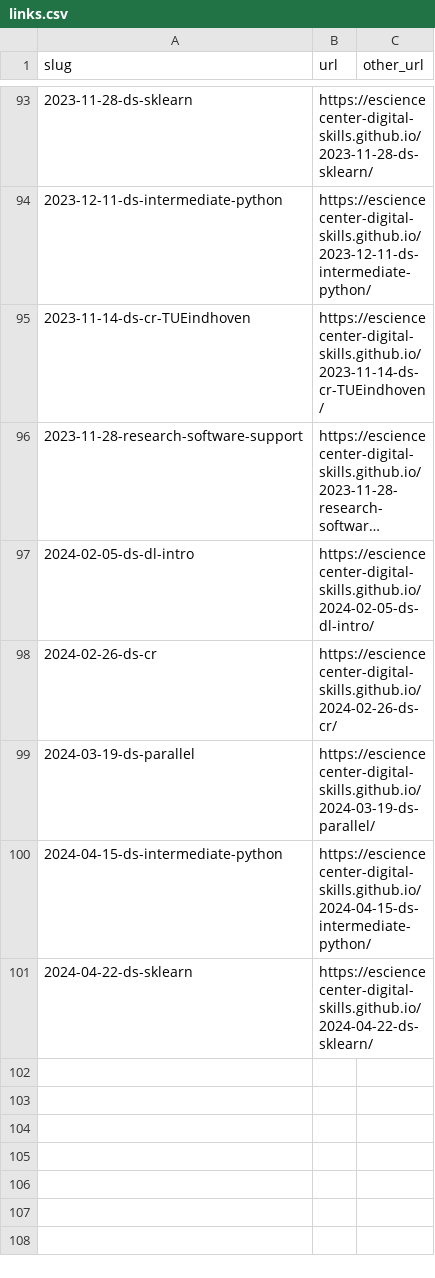
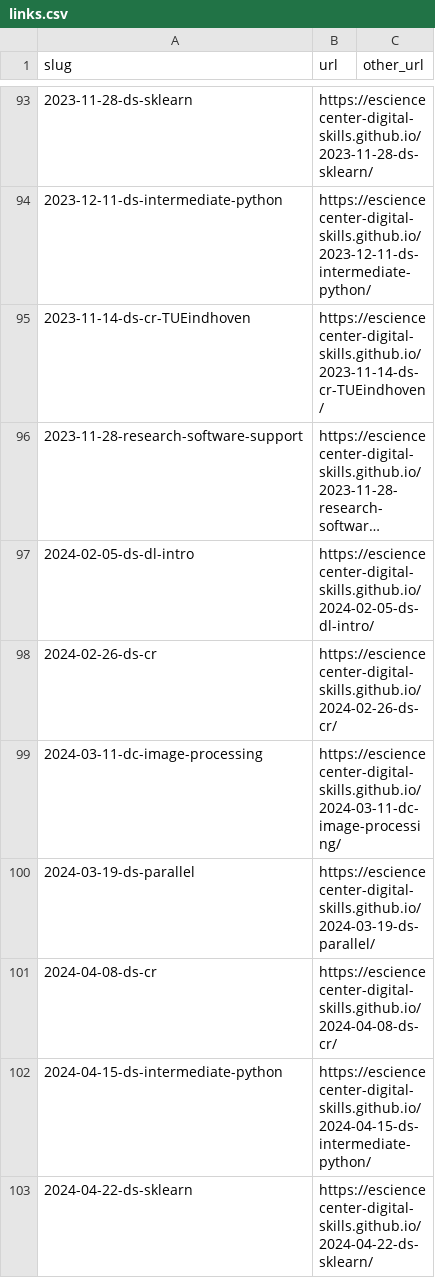
Before and after one commit to esciencecenter-digital-skills/esciencecenter-digital-skills.github.io, a CSV file: links.csv, drawn as a sheet; only a part is shown, gaps mark what is left out; long unchanged cells end in …; the diff names each change by its address in the sheet, - before the commit and + after, or states it on an @@ line.

Commit message:
Update links.csv

```diff
--- a/links.csv
+++ b/links.csv
+row 99: 2024-03-11-dc-image-processing | https://esciencecenter-digital-skills.github.io/2024-03-11-dc-image-processing/
+row 101: 2024-04-08-ds-cr | https://esciencecenter-digital-skills.github.io/2024-04-08-ds-cr/
```
